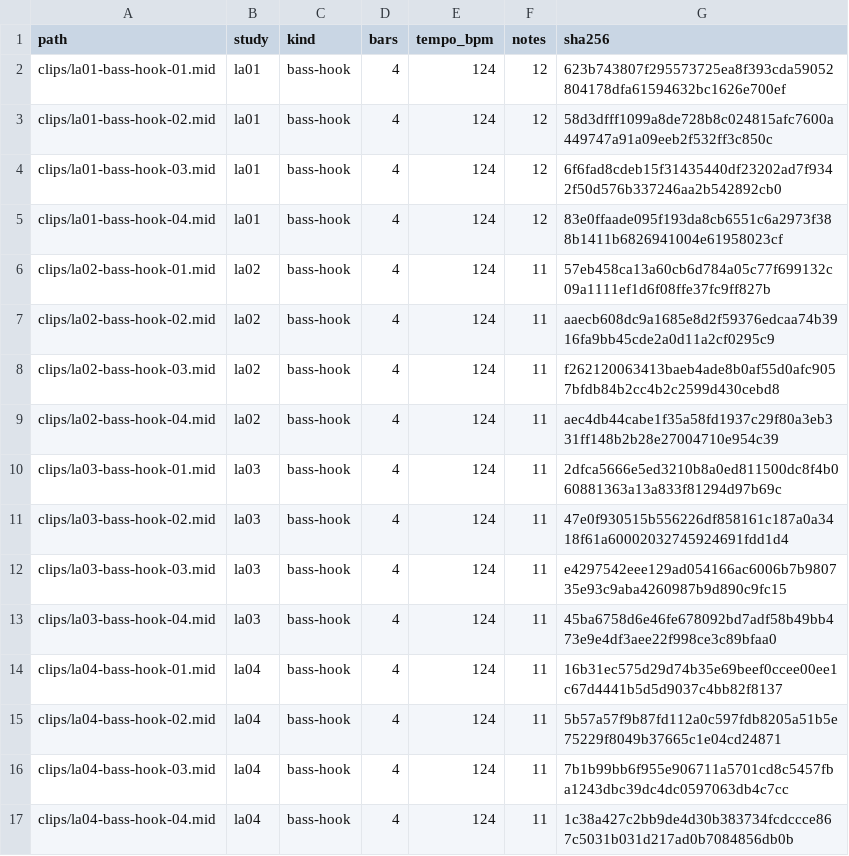
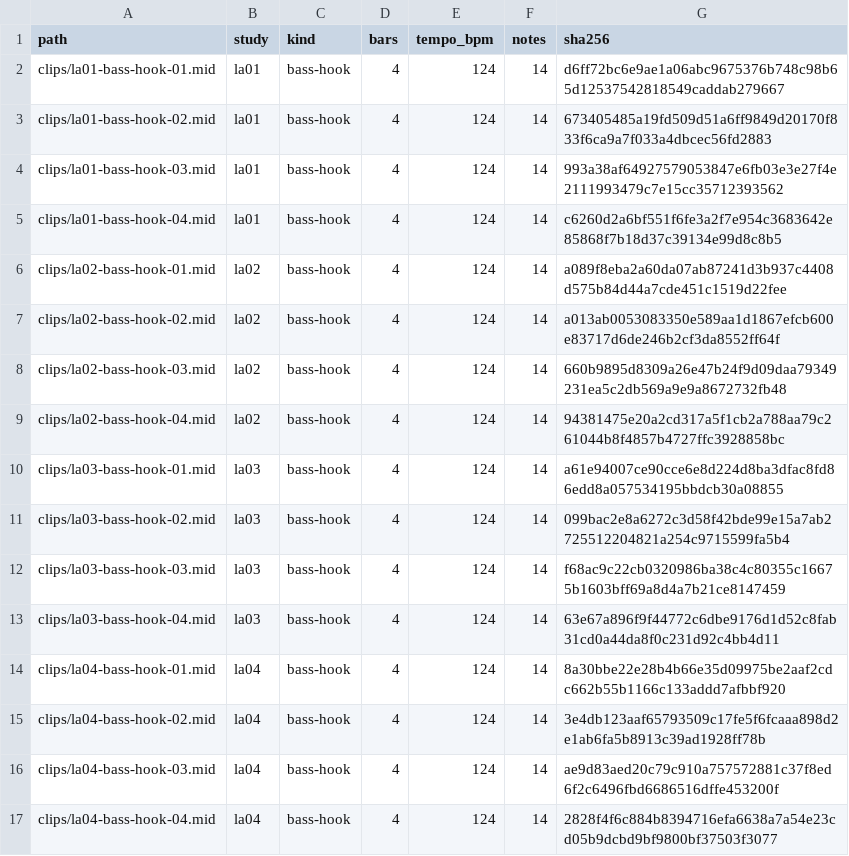
Before and after one commit to mizcausevic-dev/latin-house-inspired-grooves, a CSV file: catalog/clip-index.csv, drawn as a sheet.

Commit message:
Revise repeated focused bass clip variations

```diff
--- a/catalog/clip-index.csv
+++ b/catalog/clip-index.csv
@@ -1,17 +1,17 @@
 path,study,kind,bars,tempo_bpm,notes,sha256
-clips/la01-bass-hook-01.mid,la01,bass-hook,4,124,12,623b743807f295573725ea8f393cda59052804178dfa61594632bc1626e700ef
-clips/la01-bass-hook-02.mid,la01,bass-hook,4,124,12,58d3dfff1099a8de728b8c024815afc7600a449747a91a09eeb2f532ff3c850c
-clips/la01-bass-hook-03.mid,la01,bass-hook,4,124,12,6f6fad8cdeb15f31435440df23202ad7f9342f50d576b337246aa2b542892cb0
-clips/la01-bass-hook-04.mid,la01,bass-hook,4,124,12,83e0ffaade095f193da8cb6551c6a2973f388b1411b6826941004e61958023cf
-clips/la02-bass-hook-01.mid,la02,bass-hook,4,124,11,57eb458ca13a60cb6d784a05c77f699132c09a1111ef1d6f08ffe37fc9ff827b
-clips/la02-bass-hook-02.mid,la02,bass-hook,4,124,11,aaecb608dc9a1685e8d2f59376edcaa74b3916fa9bb45cde2a0d11a2cf0295c9
-clips/la02-bass-hook-03.mid,la02,bass-hook,4,124,11,f262120063413baeb4ade8b0af55d0afc9057bfdb84b2cc4b2c2599d430cebd8
-clips/la02-bass-hook-04.mid,la02,bass-hook,4,124,11,aec4db44cabe1f35a58fd1937c29f80a3eb331ff148b2b28e27004710e954c39
-clips/la03-bass-hook-01.mid,la03,bass-hook,4,124,11,2dfca5666e5ed3210b8a0ed811500dc8f4b060881363a13a833f81294d97b69c
-clips/la03-bass-hook-02.mid,la03,bass-hook,4,124,11,47e0f930515b556226df858161c187a0a3418f61a60002032745924691fdd1d4
-clips/la03-bass-hook-03.mid,la03,bass-hook,4,124,11,e4297542eee129ad054166ac6006b7b980735e93c9aba4260987b9d890c9fc15
-clips/la03-bass-hook-04.mid,la03,bass-hook,4,124,11,45ba6758d6e46fe678092bd7adf58b49bb473e9e4df3aee22f998ce3c89bfaa0
-clips/la04-bass-hook-01.mid,la04,bass-hook,4,124,11,16b31ec575d29d74b35e69beef0ccee00ee1c67d4441b5d5d9037c4bb82f8137
-clips/la04-bass-hook-02.mid,la04,bass-hook,4,124,11,5b57a57f9b87fd112a0c597fdb8205a51b5e75229f8049b37665c1e04cd24871
-clips/la04-bass-hook-03.mid,la04,bass-hook,4,124,11,7b1b99bb6f955e906711a5701cd8c5457fba1243dbc39dc4dc0597063db4c7cc
-clips/la04-bass-hook-04.mid,la04,bass-hook,4,124,11,1c38a427c2bb9de4d30b383734fcdccce867c5031b031d217ad0b7084856db0b
+clips/la01-bass-hook-01.mid,la01,bass-hook,4,124,14,d6ff72bc6e9ae1a06abc9675376b748c98b65d12537542818549caddab279667
+clips/la01-bass-hook-02.mid,la01,bass-hook,4,124,14,673405485a19fd509d51a6ff9849d20170f833f6ca9a7f033a4dbcec56fd2883
+clips/la01-bass-hook-03.mid,la01,bass-hook,4,124,14,993a38af64927579053847e6fb03e3e27f4e2111993479c7e15cc35712393562
+clips/la01-bass-hook-04.mid,la01,bass-hook,4,124,14,c6260d2a6bf551f6fe3a2f7e954c3683642e85868f7b18d37c39134e99d8c8b5
+clips/la02-bass-hook-01.mid,la02,bass-hook,4,124,14,a089f8eba2a60da07ab87241d3b937c4408d575b84d44a7cde451c1519d22fee
+clips/la02-bass-hook-02.mid,la02,bass-hook,4,124,14,a013ab0053083350e589aa1d1867efcb600e83717d6de246b2cf3da8552ff64f
+clips/la02-bass-hook-03.mid,la02,bass-hook,4,124,14,660b9895d8309a26e47b24f9d09daa79349231ea5c2db569a9e9a8672732fb48
+clips/la02-bass-hook-04.mid,la02,bass-hook,4,124,14,94381475e20a2cd317a5f1cb2a788aa79c261044b8f4857b4727ffc3928858bc
+clips/la03-bass-hook-01.mid,la03,bass-hook,4,124,14,a61e94007ce90cce6e8d224d8ba3dfac8fd86edd8a057534195bbdcb30a08855
+clips/la03-bass-hook-02.mid,la03,bass-hook,4,124,14,099bac2e8a6272c3d58f42bde99e15a7ab2725512204821a254c9715599fa5b4
+clips/la03-bass-hook-03.mid,la03,bass-hook,4,124,14,f68ac9c22cb0320986ba38c4c80355c16675b1603bff69a8d4a7b21ce8147459
+clips/la03-bass-hook-04.mid,la03,bass-hook,4,124,14,63e67a896f9f44772c6dbe9176d1d52c8fab31cd0a44da8f0c231d92c4bb4d11
+clips/la04-bass-hook-01.mid,la04,bass-hook,4,124,14,8a30bbe22e28b4b66e35d09975be2aaf2cdc662b55b1166c133addd7afbbf920
+clips/la04-bass-hook-02.mid,la04,bass-hook,4,124,14,3e4db123aaf65793509c17fe5f6fcaaa898d2e1ab6fa5b8913c39ad1928ff78b
+clips/la04-bass-hook-03.mid,la04,bass-hook,4,124,14,ae9d83aed20c79c910a757572881c37f8ed6f2c6496fbd6686516dffe453200f
+clips/la04-bass-hook-04.mid,la04,bass-hook,4,124,14,2828f4f6c884b8394716efa6638a7a54e23cd05b9dcbd9bf9800bf37503f3077
```
Also changed, not shown: 23 other files.
